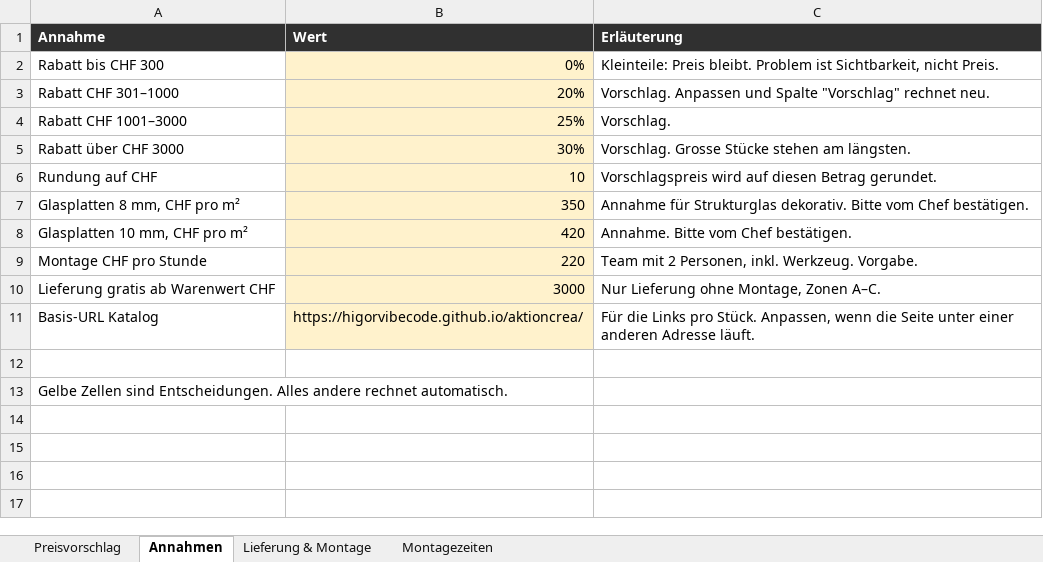
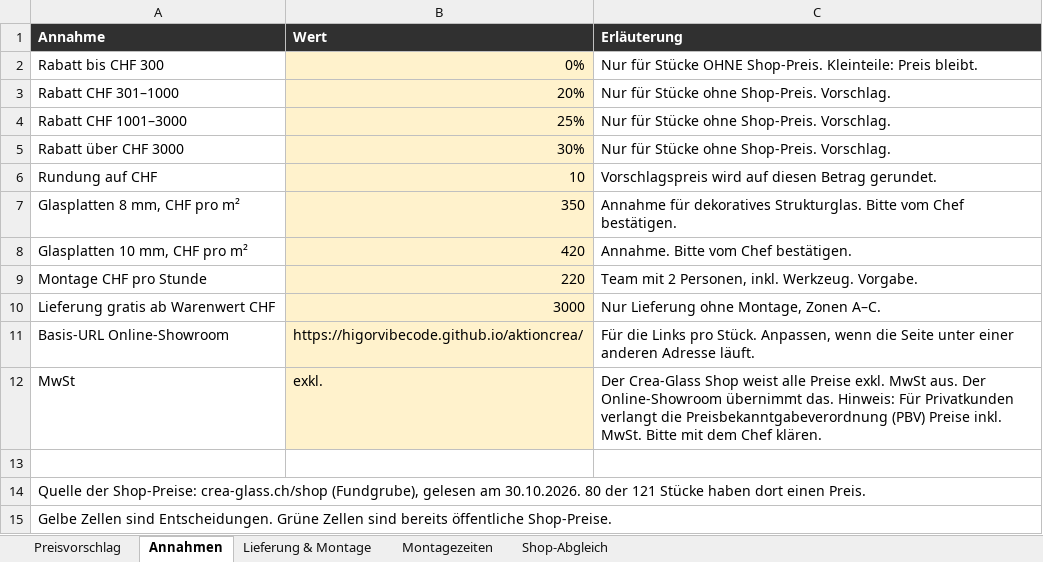
Before and after one commit to HigorVibeCode/aktioncrea, an Excel workbook: docs/Preisvorschlag_November_2026.xlsx, sheet Annahmen, drawn as a sheet; values as stored, in another font and other column widths than the file's, no borders; addresses are those after the commit; the diff names each change by its address in the sheet, - before the commit and + after, or states it on an @@ line.

```diff
--- a/docs/Preisvorschlag_November_2026.xlsx (sheet Annahmen)
+++ b/docs/Preisvorschlag_November_2026.xlsx (sheet Annahmen)
+sheet tab: Shop-Abgleich
-C2 (Erläuterung): Kleinteile: Preis bleibt. Problem ist Sichtbarkeit, nicht Preis.
+C2 (Erläuterung): Nur für Stücke OHNE Shop-Preis. Kleinteile: Preis bleibt.
-C3 (Erläuterung): Vorschlag. Anpassen und Spalte "Vorschlag" rechnet neu.
+C3 (Erläuterung): Nur für Stücke ohne Shop-Preis. Vorschlag.
-C4 (Erläuterung): Vorschlag.
+C4 (Erläuterung): Nur für Stücke ohne Shop-Preis. Vorschlag.
-C5 (Erläuterung): Vorschlag. Grosse Stücke stehen am längsten.
+C5 (Erläuterung): Nur für Stücke ohne Shop-Preis. Vorschlag.
-C7 (Erläuterung): Annahme für Strukturglas dekorativ. Bitte vom…
+C7 (Erläuterung): Annahme für dekoratives Strukturglas. Bitte vom…
-A11 (Annahme): Basis-URL Katalog
+A11 (Annahme): Basis-URL Online-Showroom
+row 12: MwSt | exkl. | Der Crea-Glass Shop weist alle Preise exkl. MwSt aus. Der Online-Showroom übernimmt das. Hinweis: Für Privatkunden verlangt die Preisbekanntgabeverordnung (PBV) Preise inkl. MwSt. Bitte mit dem Chef klären.
-A14 (Annahme): Gelbe Zellen sind Entscheidungen. Alles andere rechnet automatisch.
+A14 (Annahme): Quelle der Shop-Preise: crea-glass.ch/shop (Fundgrube), gelesen am 30.10.2026. 80 der 121 Stücke haben dort einen Preis.
+row 15: Gelbe Zellen sind Entscheidungen. Grüne Zellen sind bereits öffentliche Shop-Preise.
```
Also changed, not shown: sheet Preisvorschlag, sheet Lieferung & Montage, sheet Montagezeiten, 4 other files.
